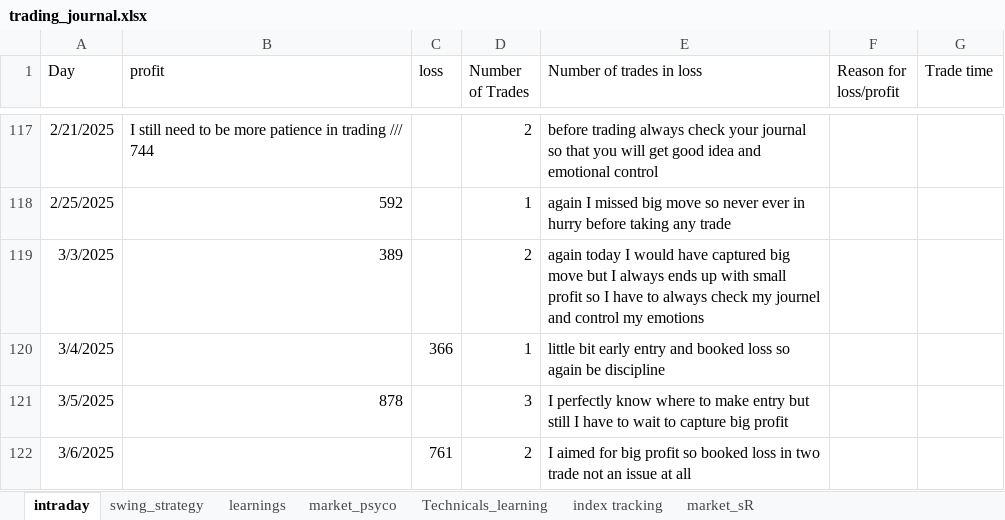
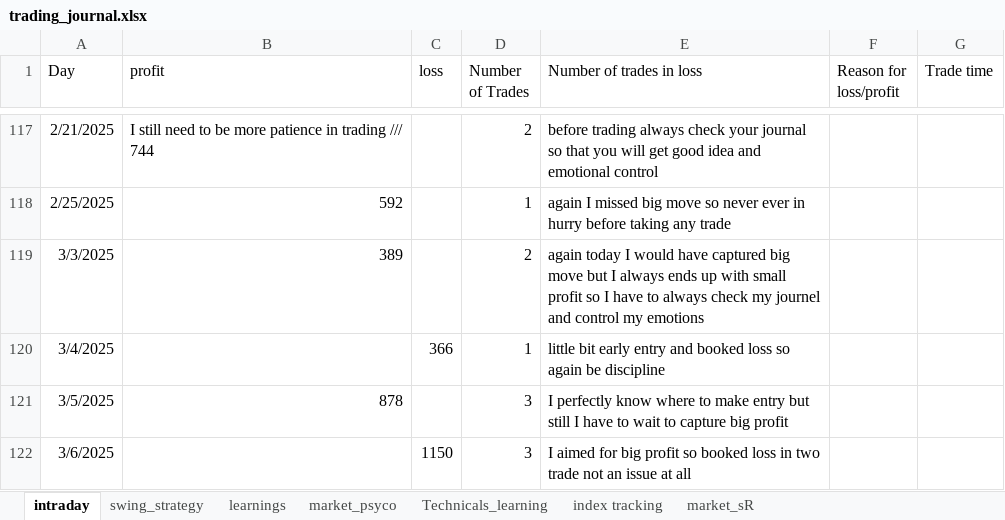
Before and after one commit to bikennepal/journel, an Excel workbook: trading_journal.xlsx, sheet intraday, drawn as a sheet; only a part is shown, gaps mark what is left out; values as stored, in another font and other column widths than the file's, no borders; the diff names each change by its address in the sheet, - before the commit and + after, or states it on an @@ line.

Commit message:
Add files via upload

```diff
--- a/trading_journal.xlsx (sheet intraday)
+++ b/trading_journal.xlsx (sheet intraday)
-C122 (loss): 761
+C122 (loss): 1150
-D122 (Number of Trades): 2
+D122 (Number of Trades): 3
```
